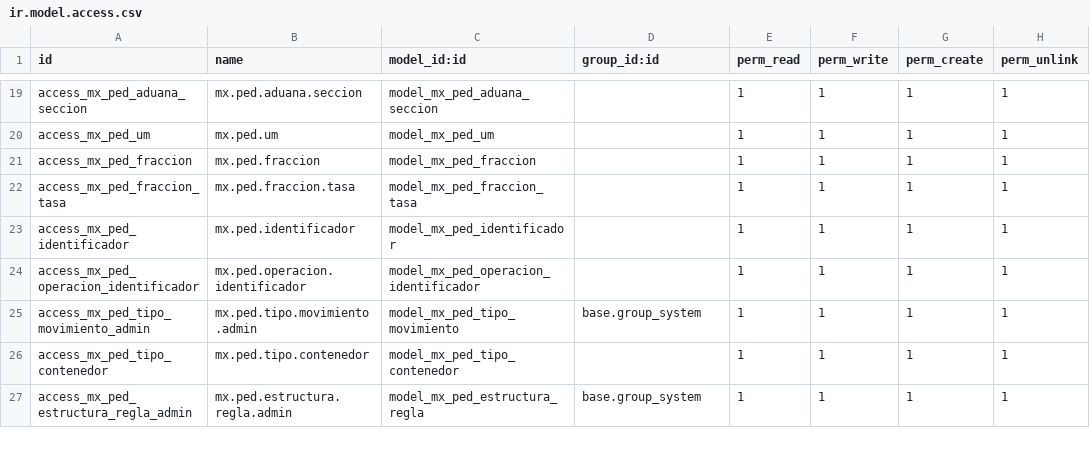
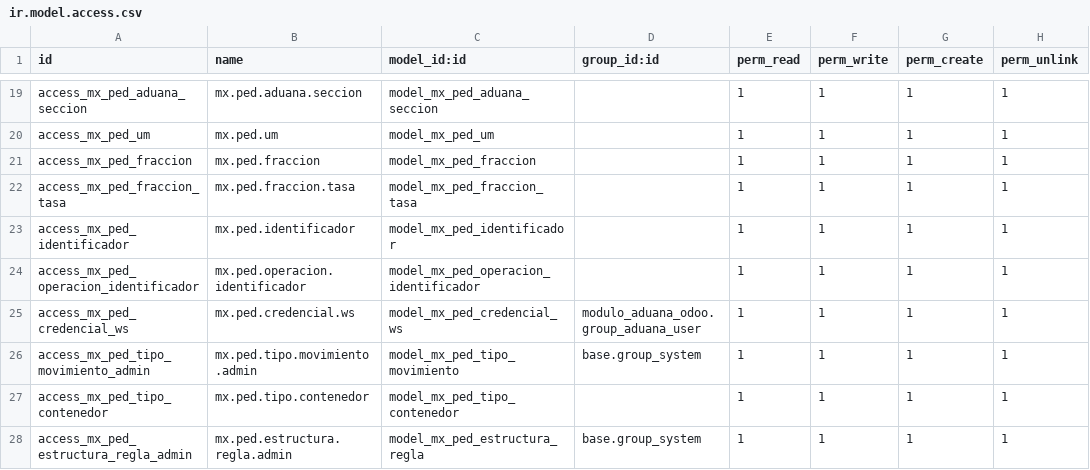
Before and after one commit to ramoncorquiz1997/modulo_aduana_odoo, a CSV file: security/ir.model.access.csv, drawn as a sheet; only a part is shown, gaps mark what is left out.

Commit message:
Credenciales para estatus de pedimentos

```diff
--- a/security/ir.model.access.csv
+++ b/security/ir.model.access.csv
@@ -24,2 +24,3 @@ access_mx_ped_identificador,mx.ped.identificador,model_mx_ped_identificador,,1,1
 access_mx_ped_operacion_identificador,mx.ped.operacion.identificador,model_mx_ped_operacion_identificador,,1,1,1,1
+access_mx_ped_credencial_ws,mx.ped.credencial.ws,model_mx_ped_credencial_ws,modulo_aduana_odoo.group_aduana_user,1,1,1,1
 access_mx_ped_tipo_movimiento_admin,mx.ped.tipo.movimiento.admin,model_mx_ped_tipo_movimiento,base.group_system,1,1,1,1
```
Also changed, not shown: 7 other files.
